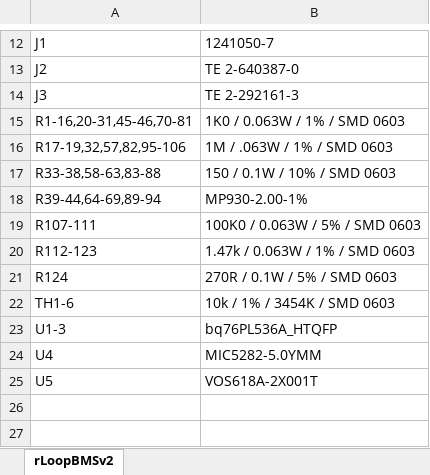
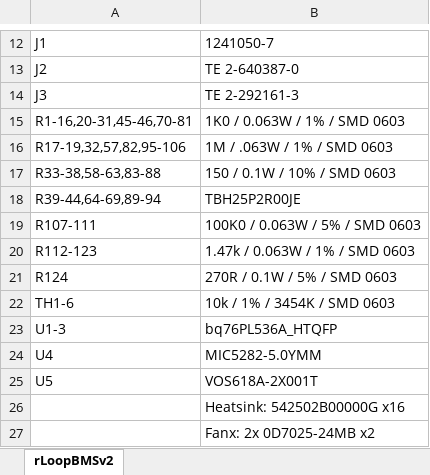
Before and after one commit to rLoopTeam/elec-pcb, an Excel workbook: RLOOP_BMS_V2/rLoopBMSv2 BOM.xlsx, sheet rLoopBMSv2, drawn as a sheet; only a part is shown, gaps mark what is left out; values as stored, in another font and other column widths than the file's, no borders; the diff names each change by its address in the sheet, - before the commit and + after, or states it on an @@ line.

Commit message:
Change 2 Ohm Resistor
Had to change for heatsink mounting :/

```diff
--- a/RLOOP_BMS_V2/rLoopBMSv2 BOM.xlsx (sheet rLoopBMSv2)
+++ b/RLOOP_BMS_V2/rLoopBMSv2 BOM.xlsx (sheet rLoopBMSv2)
-B18: MP930-2.00-1%
+B18: TBH25P2R00JE
+row 26:  | Heatsink: 542502B00000G x16
+row 27:  | Fanx: 2x 0D7025-24MB x2
```
Also changed, not shown: 10 other files.
